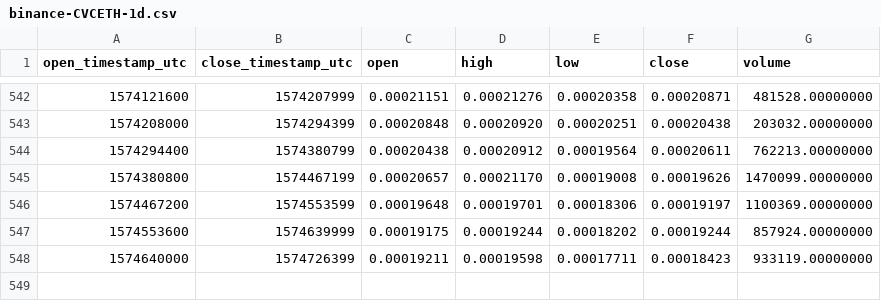
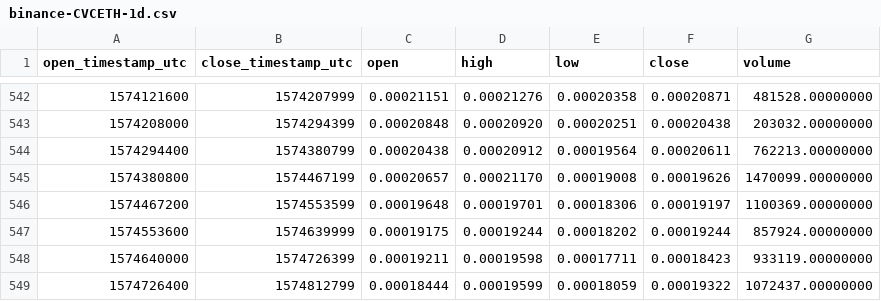
Before and after one commit to cryptobigbro/binance-CVCETH, a CSV file: binance-CVCETH-1d.csv, drawn as a sheet; only a part is shown, gaps mark what is left out.

Commit message:
Update OHLCV data.

```diff
--- a/binance-CVCETH-1d.csv
+++ b/binance-CVCETH-1d.csv
@@ -548 +548,2 @@ open_timestamp_utc,close_timestamp_utc,open,high,low,close,volume
 1574640000,1574726399,0.00019211,0.00019598,0.00017711,0.00018423,933119.00000000
+1574726400,1574812799,0.00018444,0.00019599,0.00018059,0.00019322,1072437.00000000
```
Also changed, not shown: 1 other file.
